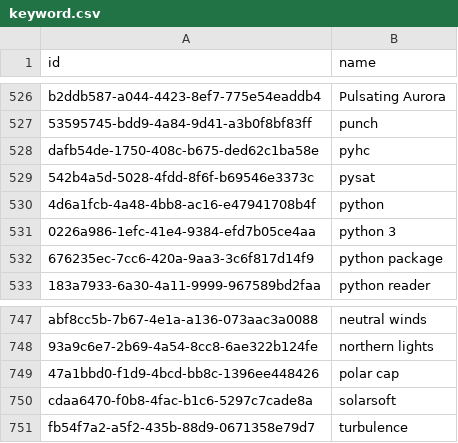
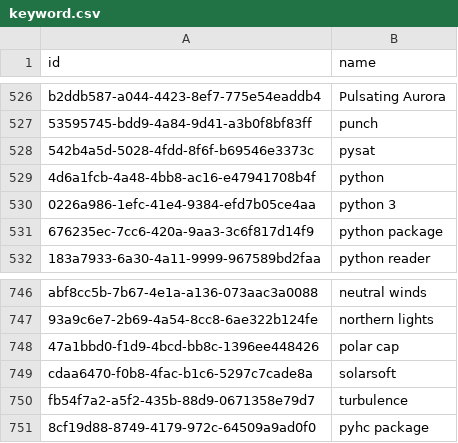
Before and after one commit to Heliophysics-Software-Search-Interface/hssi-website, a CSV file: django/website/config/db/keyword.csv, drawn as a sheet; only a part is shown, gaps mark what is left out; removed rows and columns are numbered as before the commit, all else as after; the diff names each change by its address in the sheet, - before the commit and + after, or states it on an @@ line.

```diff
--- a/django/website/config/db/keyword.csv
+++ b/django/website/config/db/keyword.csv
-row 528: dafb54de-1750-408c-b675-ded62c1ba58e | pyhc
+row 751: 8cf19d88-8749-4179-972c-64509a9ad0f0 | pyhc package
```
Also changed, not shown: django/website/config/db/software.csv.
